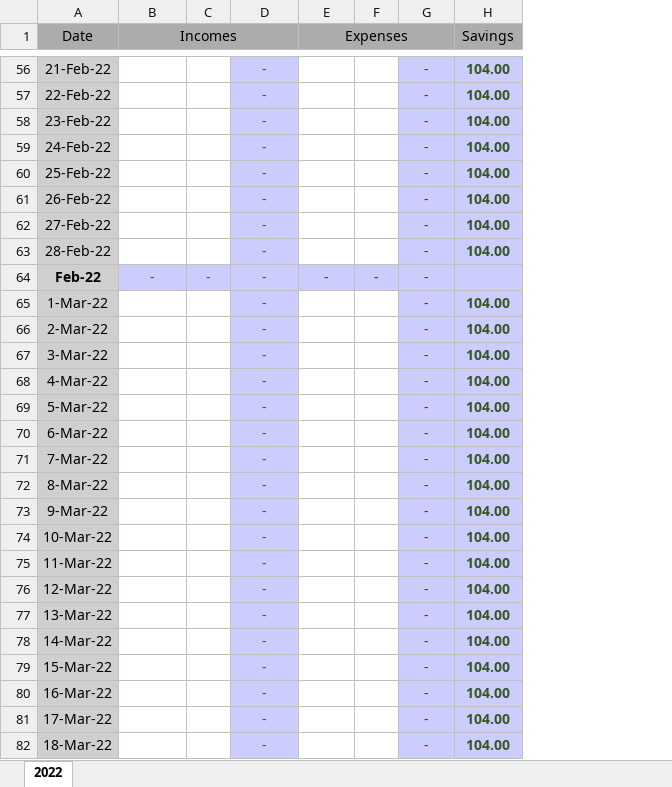
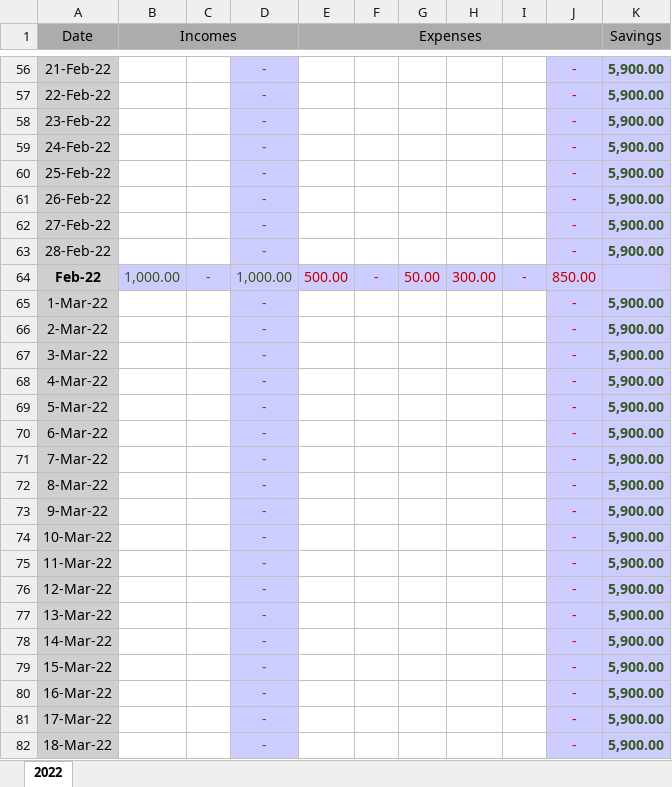
Before and after one commit to gasymovrv/money-manager, an Excel workbook: backend/backend-app/src/main/resources/xlsx/user-template.xlsx, sheet 2022, drawn as a sheet; only a part is shown, gaps mark what is left out; values as stored, in another font and other column widths than the file's, no borders; conditional formats not drawn; addresses are those after the commit; the diff covers the shown part only; the diff names each change by its address in the sheet, - before the commit and + after, or states it on an @@ line.

```diff
--- a/backend/backend-app/src/main/resources/xlsx/user-template.xlsx (sheet 2022)
+++ b/backend/backend-app/src/main/resources/xlsx/user-template.xlsx (sheet 2022)
+column G, row 64: 50.00
+column H, row 64: 300.00
+column I, row 64: -
-K56:K63 (Savings): 104.00
+K56:K63 (Savings): 5,900.00
-B64 (Incomes): -
+B64 (Incomes): 1,000.00
-D64: -
+D64: 1,000.00
-E64 (Expenses): -
+E64 (Expenses): 500.00
-J64: -
+J64: 850.00
-K65:K82 (Savings): 104.00
+K65:K82 (Savings): 5,900.00
```
Also changed, not shown: 1 added row, 1 removed row and 379 edited cells elsewhere in this sheet, formulas that keep their value, 6 other files.
